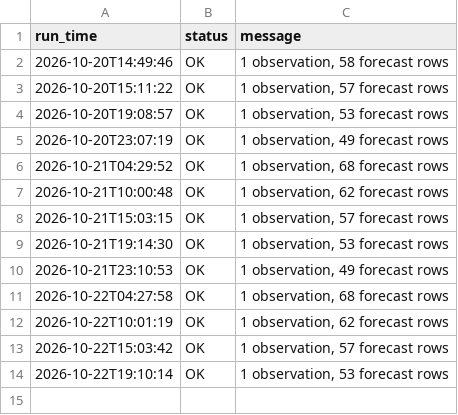
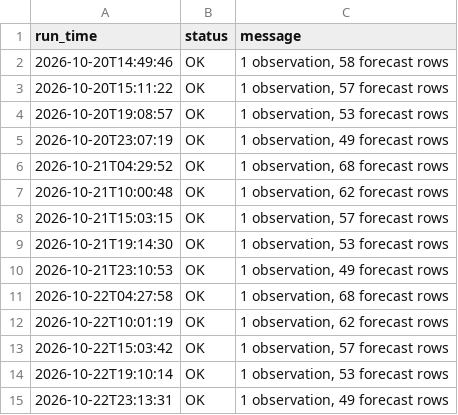
Before and after one commit to imannajihahzainol/IOT-WEATHER-PROJECT, a CSV file: data/collector_log.csv, drawn as a sheet.

```diff
--- a/data/collector_log.csv
+++ b/data/collector_log.csv
@@ -14 +14,2 @@ run_time,status,message
 2026-10-22T19:10:14,OK,"1 observation, 53 forecast rows"
+2026-10-22T23:13:31,OK,"1 observation, 49 forecast rows"
```
Also changed, not shown: data/forecasts.csv, data/observations.csv, 1 other file.
